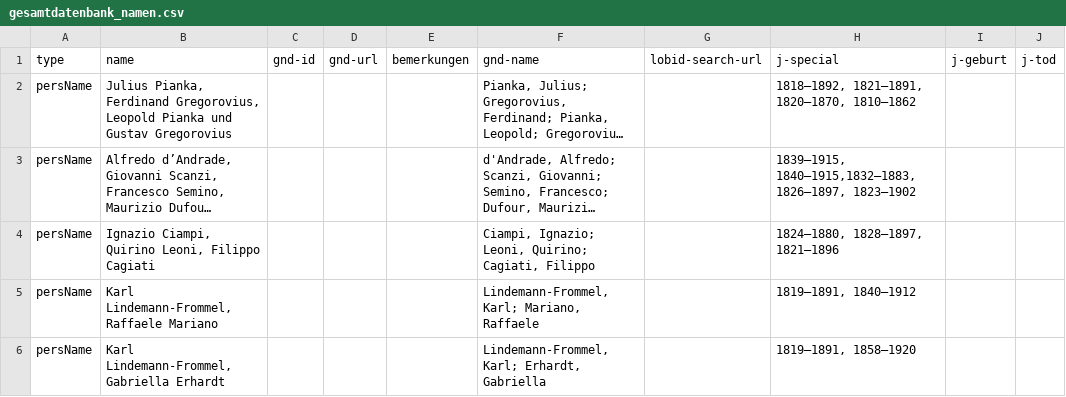
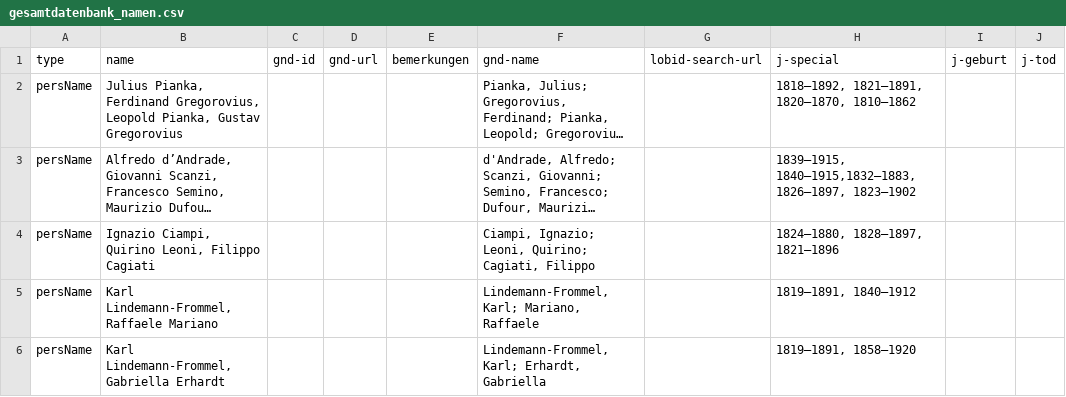
Before and after one commit to DHI-Roma/gregorovius-api, a CSV file: data/gesamtdatenbank_namen.csv, drawn as a sheet; only a part is shown; long unchanged cells end in …; the diff names each change by its address in the sheet, - before the commit and + after, or states it on an @@ line.

Commit message:
Correct names

```diff
--- a/data/gesamtdatenbank_namen.csv
+++ b/data/gesamtdatenbank_namen.csv
-B2 (name): …Gregorovius, Leopold Pianka und Gustav Gregorovius
+B2 (name): …Gregorovius, Leopold Pianka, Gustav Gregorovius
```
